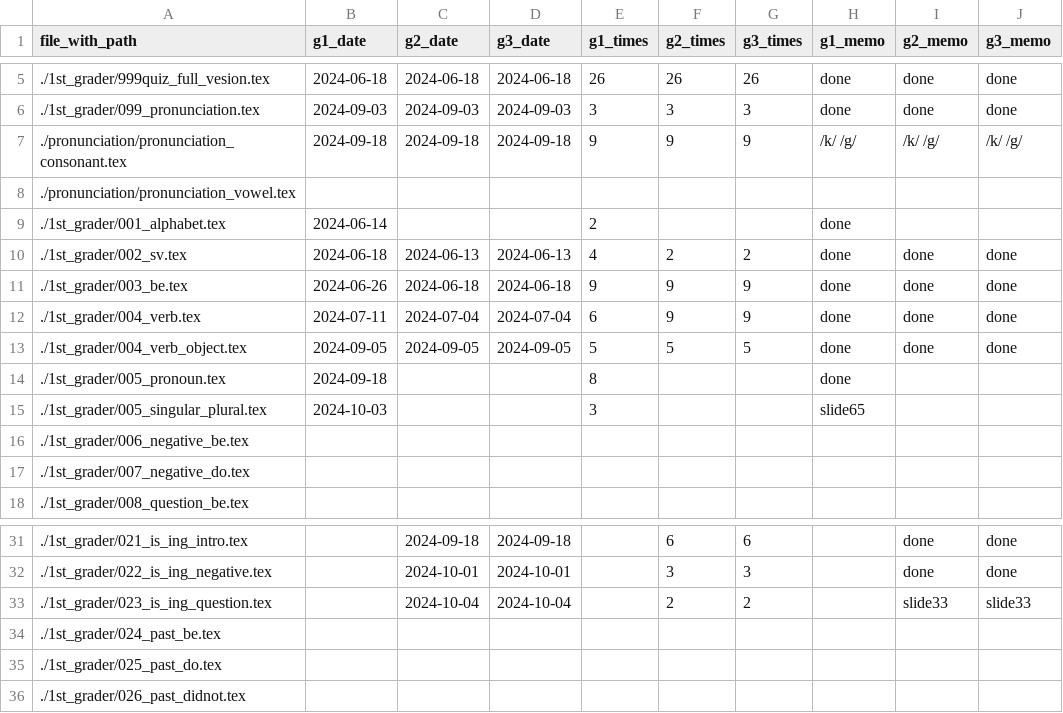
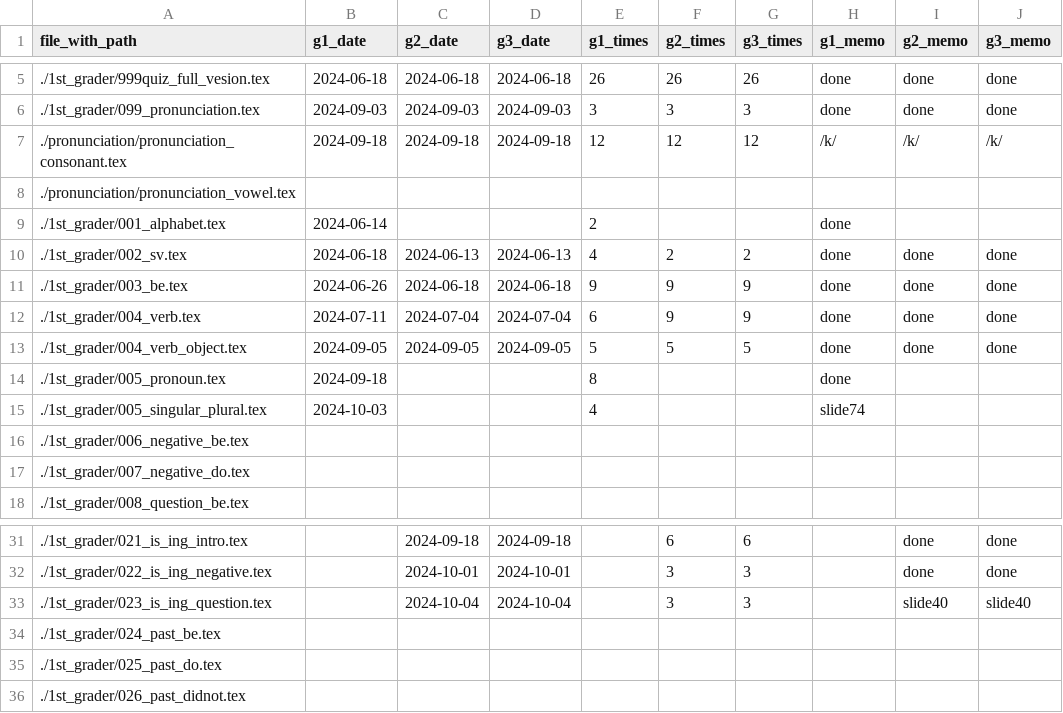
Before and after one commit to iotsuka1958/english_slides, a CSV file: work_log.csv, drawn as a sheet; only a part is shown, gaps mark what is left out.

```diff
--- a/work_log.csv
+++ b/work_log.csv
@@ -6,3 +6,3 @@ file_with_path,g1_date,g2_date,g3_date,g1_times,g2_times,g3_times,g1_memo,g2_mem
 ./1st_grader/099_pronunciation.tex,2024-09-03,2024-09-03,2024-09-03,3,3,3,done,done,done
-./pronunciation/pronunciation_consonant.tex,2024-09-18,2024-09-18,2024-09-18,9,9,9,/k/ /g/,/k/ /g/,/k/ /g/
+./pronunciation/pronunciation_consonant.tex,2024-09-18,2024-09-18,2024-09-18,12,12,12,/k/,/k/,/k/
 ./pronunciation/pronunciation_vowel.tex,,,,,,,,,
@@ -14,3 +14,3 @@ file_with_path,g1_date,g2_date,g3_date,g1_times,g2_times,g3_times,g1_memo,g2_mem
 ./1st_grader/005_pronoun.tex,2024-09-18,,,8,,,done,,
-./1st_grader/005_singular_plural.tex,2024-10-03,,,3,,,slide65,,
+./1st_grader/005_singular_plural.tex,2024-10-03,,,4,,,slide74,,
 ./1st_grader/006_negative_be.tex,,,,,,,,,
@@ -32,3 +32,3 @@ file_with_path,g1_date,g2_date,g3_date,g1_times,g2_times,g3_times,g1_memo,g2_mem
 ./1st_grader/022_is_ing_negative.tex,,2024-10-01,2024-10-01,,3,3,,done,done
-./1st_grader/023_is_ing_question.tex,,2024-10-04,2024-10-04,,2,2,,slide33,slide33
+./1st_grader/023_is_ing_question.tex,,2024-10-04,2024-10-04,,3,3,,slide40,slide40
 ./1st_grader/024_past_be.tex,,,,,,,,,
```
Also changed, not shown: classroom.csv, 4 other files.
